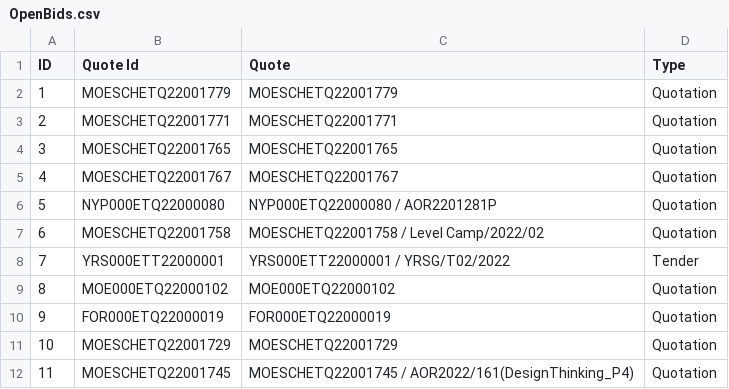
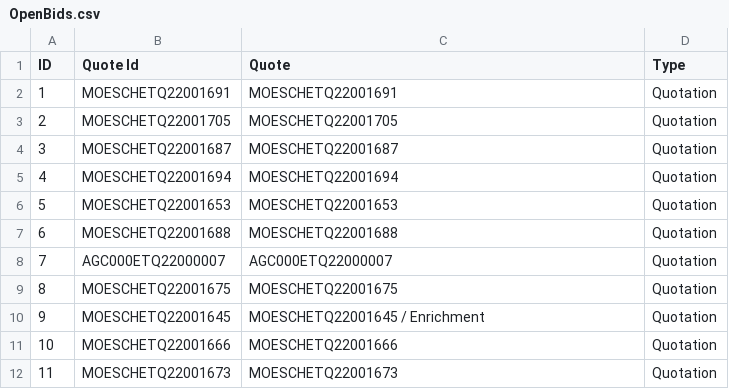
Before and after one commit to lambda100/sct9-diamond-proj1, a CSV file: output/OPEN/OpenBids.csv, drawn as a sheet.

```diff
--- a/output/OPEN/OpenBids.csv
+++ b/output/OPEN/OpenBids.csv
@@ -1,12 +1,12 @@
 ID,Quote Id,Quote,Type
-1,MOESCHETQ22001779,MOESCHETQ22001779,Quotation
-2,MOESCHETQ22001771,MOESCHETQ22001771,Quotation
-3,MOESCHETQ22001765,MOESCHETQ22001765,Quotation
-4,MOESCHETQ22001767,MOESCHETQ22001767,Quotation
-5,NYP000ETQ22000080,NYP000ETQ22000080 / AOR2201281P,Quotation
-6,MOESCHETQ22001758,MOESCHETQ22001758 / Level Camp/2022/02,Quotation
-7,YRS000ETT22000001,YRS000ETT22000001 / YRSG/T02/2022,Tender
-8,MOE000ETQ22000102,MOE000ETQ22000102,Quotation
-9,FOR000ETQ22000019,FOR000ETQ22000019,Quotation
-10,MOESCHETQ22001729,MOESCHETQ22001729,Quotation
-11,MOESCHETQ22001745,MOESCHETQ22001745 / AOR2022/161(DesignThinking_P4),Quotation
+1,MOESCHETQ22001691,MOESCHETQ22001691,Quotation
+2,MOESCHETQ22001705,MOESCHETQ22001705,Quotation
+3,MOESCHETQ22001687,MOESCHETQ22001687,Quotation
+4,MOESCHETQ22001694,MOESCHETQ22001694,Quotation
+5,MOESCHETQ22001653,MOESCHETQ22001653,Quotation
+6,MOESCHETQ22001688,MOESCHETQ22001688,Quotation
+7,AGC000ETQ22000007,AGC000ETQ22000007,Quotation
+8,MOESCHETQ22001675,MOESCHETQ22001675,Quotation
+9,MOESCHETQ22001645,MOESCHETQ22001645 / Enrichment,Quotation
+10,MOESCHETQ22001666,MOESCHETQ22001666,Quotation
+11,MOESCHETQ22001673,MOESCHETQ22001673,Quotation
```
Also changed, not shown: 1 other file.
